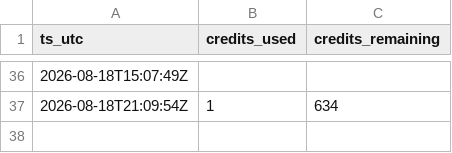
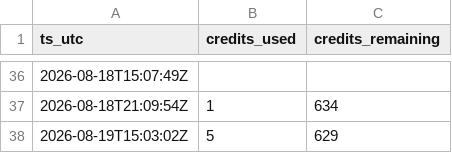
Before and after one commit to gitchrisqueen/panthera, a CSV file: data/splits/credit_log.csv, drawn as a sheet; only a part is shown, gaps mark what is left out; the diff names each change by its address in the sheet, - before the commit and + after, or states it on an @@ line.

```diff
--- a/data/splits/credit_log.csv
+++ b/data/splits/credit_log.csv
+row 38: 2026-08-19T15:03:02Z | 5 | 629
```
Also changed, not shown: data/games/games.csv, data/odds/credit_log.csv, 8 other files.
